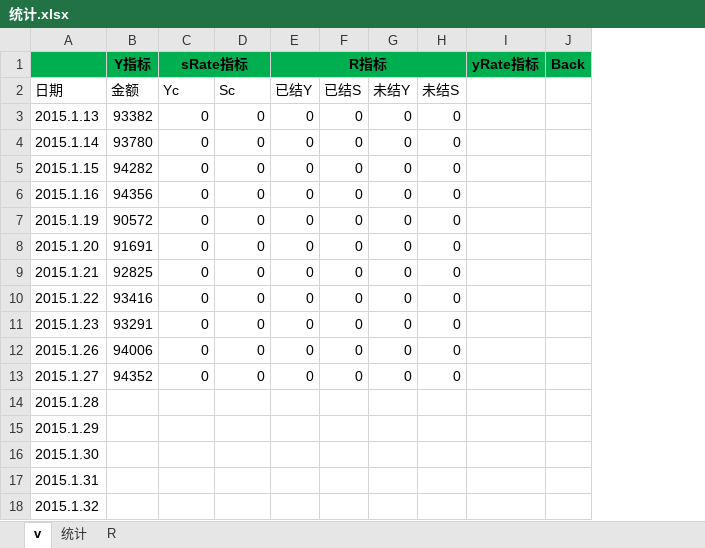
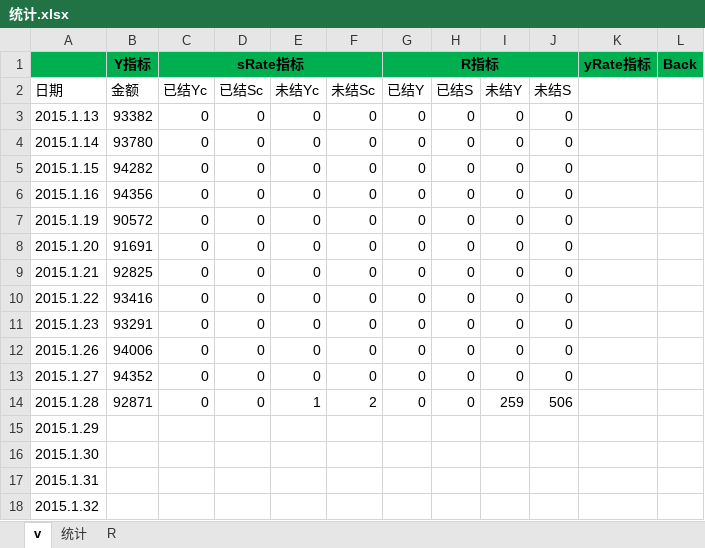
Before and after one commit to songqingchu/finance, an Excel workbook: src/main/resources/统计.xlsx, sheet v, drawn as a sheet; values as stored, in another font and other column widths than the file's, no borders; addresses are those after the commit; the diff names each change by its address in the sheet, - before the commit and + after, or states it on an @@ line.

```diff
--- a/src/main/resources/统计.xlsx (sheet v)
+++ b/src/main/resources/统计.xlsx (sheet v)
+column E (未结Yc), rows 3-14: 0 | 0 | 0 | 0 | 0 | 0 | 0 | 0 | 0 | 0 | 0 | 1
+column F (未结Sc), rows 3-14: 0 | 0 | 0 | 0 | 0 | 0 | 0 | 0 | 0 | 0 | 0 | 2
-C2: Yc
+C2: 已结Yc
-D2: Sc
+D2: 已结Sc
-B14 (金额): (empty)
+B14 (金额): 92871
-C14 (已结Yc): (empty)
+C14 (已结Yc): 0
-D14 (已结Sc): (empty)
+D14 (已结Sc): 0
-G14 (已结Y): (empty)
+G14 (已结Y): 0
-H14 (已结S): (empty)
+H14 (已结S): 0
-I14 (未结Y): (empty)
+I14 (未结Y): 259
-J14 (未结S): (empty)
+J14 (未结S): 506
```
Also changed, not shown: 2 other files.
